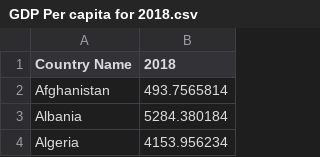
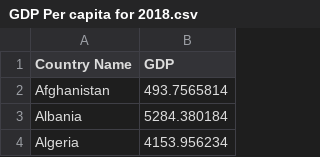
Before and after one commit to jimmylu50/fit3179_asgn2, a CSV file: GDP Per capita for 2018.csv, drawn as a sheet; only a part is shown.

Commit message:
Add files via upload

```diff
--- a/GDP Per capita for 2018.csv
+++ b/GDP Per capita for 2018.csv
@@ -1,2 +1,2 @@
-Country Name,2018
+Country Name,GDP
 Afghanistan,493.7565814
```
